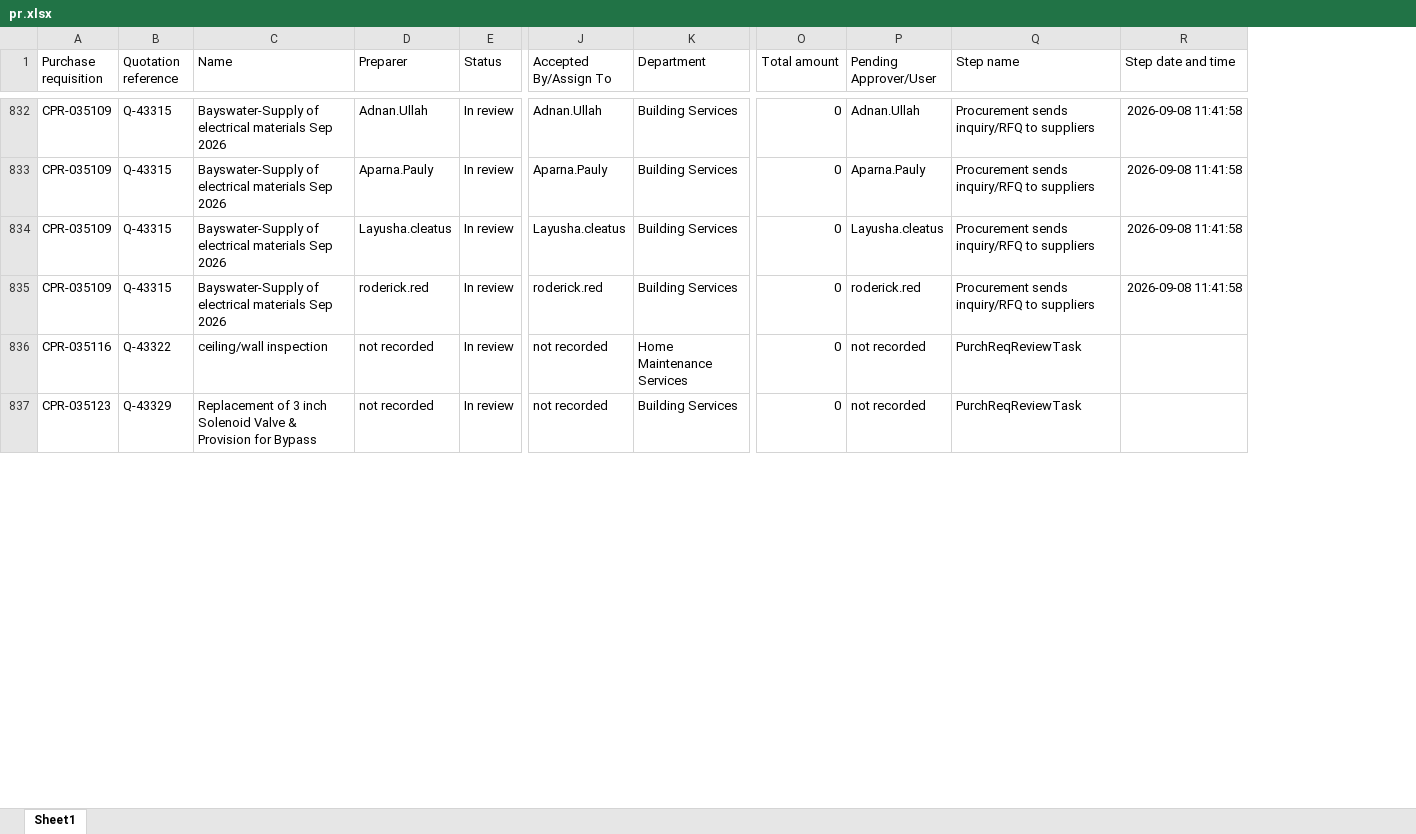
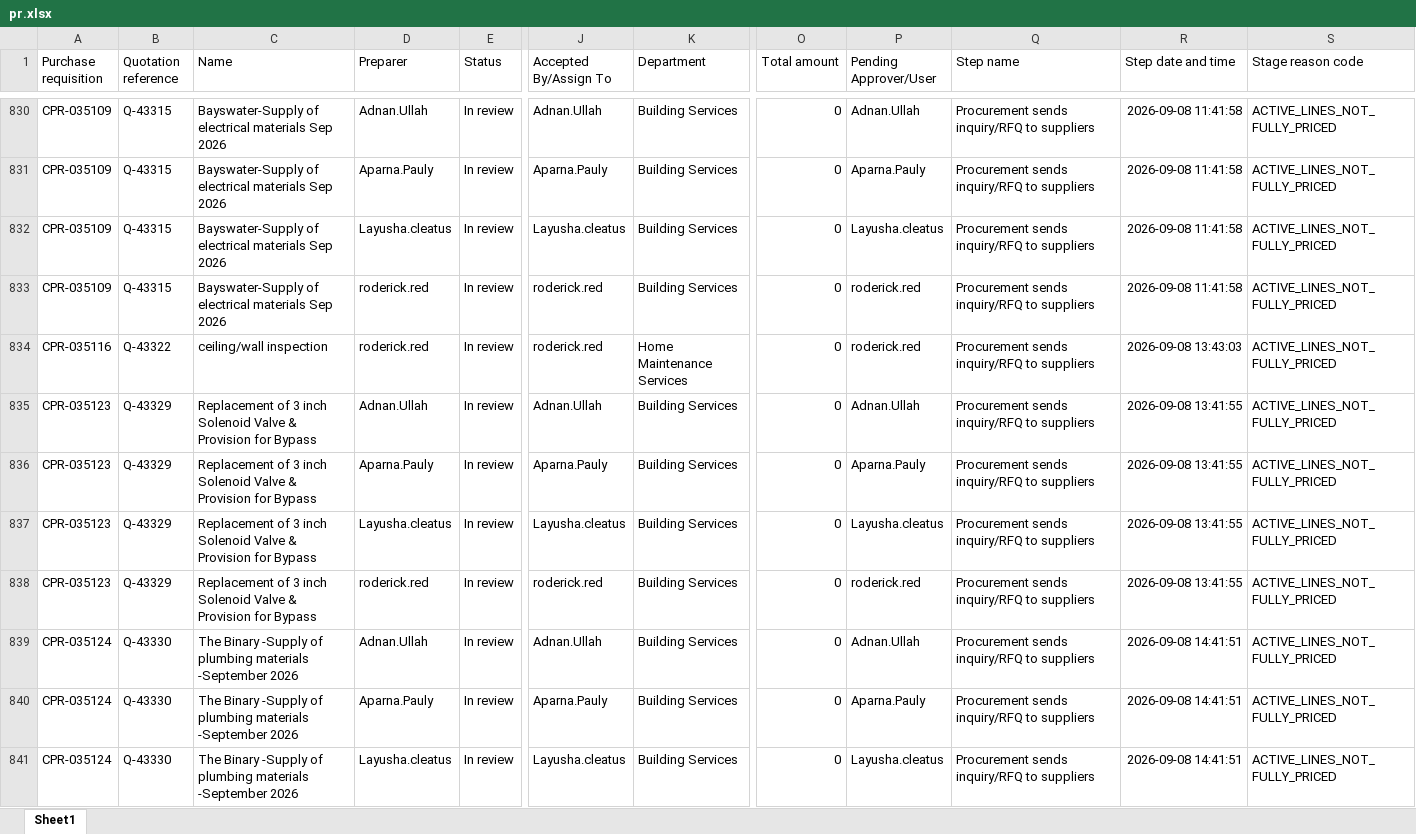
Before and after one commit to Chandansah605/PR-PO-Pipeline-Dashboard, an Excel workbook: pr.xlsx, sheet Sheet1, drawn as a sheet; only a part is shown, gaps mark what is left out; values as stored, in another font and other column widths than the file's, no borders; table styles not drawn; addresses are those after the commit; rows hold the shown columns only; the diff covers the shown part only; the diff names each change by its address in the sheet, - before the commit and + after, or states it on an @@ line.

Commit message:
feat: classify requisition actions across dashboard and email

```diff
--- a/pr.xlsx (sheet Sheet1)
+++ b/pr.xlsx (sheet Sheet1)
+column S (Stage reason code), rows 830-834: all ACTIVE_LINES_NOT_FULLY_PRICED; row 838: ACTIVE_LINES_NOT_FULLY_PRICED
-D834 (Preparer): not recorded
+D834 (Preparer): roderick.red
-J834 (Accepted By/Assign To): not recorded
+J834 (Accepted By/Assign To): roderick.red
-P834 (Pending Approver/User): not recorded
+P834 (Pending Approver/User): roderick.red
-Q834 (Step name): PurchReqReviewTask
+Q834 (Step name): Procurement sends inquiry/RFQ to suppliers
-R834 (Step date and time): (empty)
+R834 (Step date and time): 2026-09-08 13:43:03
+row 835: CPR-035123 | Q-43329 | Replacement of 3 inch Solenoid Valve & Provision for Bypass | Adnan.Ullah | In review | Adnan.Ullah | Building Services | 0 | Adnan.Ullah | Procurement sends inquiry/RFQ to suppliers | 2026-09-08 13:41:55 | ACTIVE_LINES_NOT_FULLY_PRICED
+row 836: CPR-035123 | Q-43329 | Replacement of 3 inch Solenoid Valve & Provision for Bypass | Aparna.Pauly | In review | Aparna.Pauly | Building Services | 0 | Aparna.Pauly | Procurement sends inquiry/RFQ to suppliers | 2026-09-08 13:41:55 | ACTIVE_LINES_NOT_FULLY_PRICED
+row 837: CPR-035123 | Q-43329 | Replacement of 3 inch Solenoid Valve & Provision for Bypass | Layusha.cleatus | In review | Layusha.cleatus | Building Services | 0 | Layusha.cleatus | Procurement sends inquiry/RFQ to suppliers | 2026-09-08 13:41:55 | ACTIVE_LINES_NOT_FULLY_PRICED
-D838 (Preparer): not recorded
+D838 (Preparer): roderick.red
-J838 (Accepted By/Assign To): not recorded
+J838 (Accepted By/Assign To): roderick.red
-P838 (Pending Approver/User): not recorded
+P838 (Pending Approver/User): roderick.red
-Q838 (Step name): PurchReqReviewTask
+Q838 (Step name): Procurement sends inquiry/RFQ to suppliers
-R838 (Step date and time): (empty)
+R838 (Step date and time): 2026-09-08 13:41:55
+row 839: CPR-035124 | Q-43330 | The Binary -Supply of plumbing materials -September 2026 | Adnan.Ullah | In review | Adnan.Ullah | Building Services | 0 | Adnan.Ullah | Procurement sends inquiry/RFQ to suppliers | 2026-09-08 14:41:51 | ACTIVE_LINES_NOT_FULLY_PRICED
+row 840: CPR-035124 | Q-43330 | The Binary -Supply of plumbing materials -September 2026 | Aparna.Pauly | In review | Aparna.Pauly | Building Services | 0 | Aparna.Pauly | Procurement sends inquiry/RFQ to suppliers | 2026-09-08 14:41:51 | ACTIVE_LINES_NOT_FULLY_PRICED
+row 841: CPR-035124 | Q-43330 | The Binary -Supply of plumbing materials -September 2026 | Layusha.cleatus | In review | Layusha.cleatus | Building Services | 0 | Layusha.cleatus | Procurement sends inquiry/RFQ to suppliers | 2026-09-08 14:41:51 | ACTIVE_LINES_NOT_FULLY_PRICED
```
Also changed, not shown: 5 added rows, 6 removed rows and 368 edited cells elsewhere in this sheet, po.xlsx, 16 other files.
